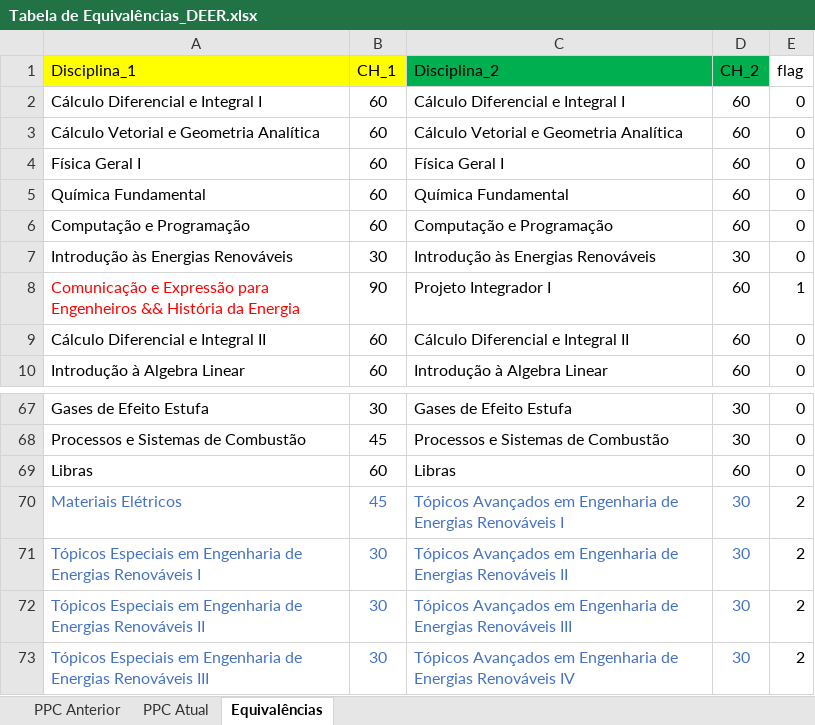
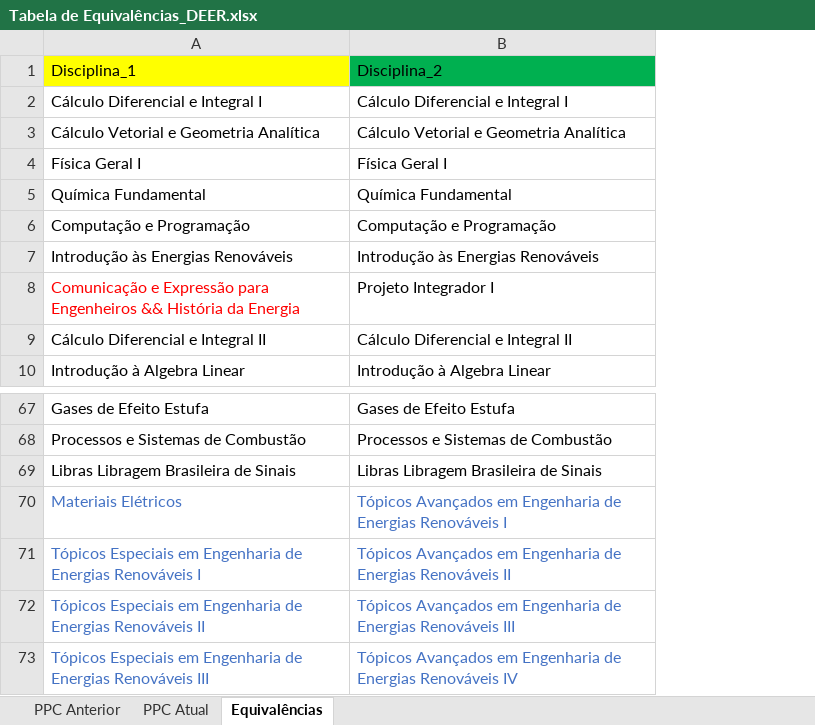
Before and after one commit to memoria-auxiliar/ppc_deer, an Excel workbook: dados/Tabela de Equivalências_DEER.xlsx, sheet Equivalências, drawn as a sheet; only a part is shown, gaps mark what is left out; values as stored, in another font and other column widths than the file's, no borders; removed rows and columns are numbered as before the commit, all else as after; the diff names each change by its address in the sheet, - before the commit and + after, or states it on an @@ line.

```diff
--- a/dados/Tabela de Equivalências_DEER.xlsx (sheet Equivalências)
+++ b/dados/Tabela de Equivalências_DEER.xlsx (sheet Equivalências)
-column B, rows 1-10: CH_1 | 60 | 60 | 60 | 60 | 60 | 30 | 90 | 60 | 60; rows 67-68: 30 | 45; rows 70-73: 45 | 30 | 30 | 30
-column D, rows 1-10: CH_2 | 60 | 60 | 60 | 60 | 60 | 30 | 60 | 60 | 60; rows 67-68: 30 | 30; rows 70-73: all 30
-column E, rows 1-10: flag | 0 | 0 | 0 | 0 | 0 | 0 | 1 | 0 | 0; rows 67-68: 0 | 0; rows 70-73: all 2
-row 69: Libras | 60 | Libras | 60 | 0
+row 69: Libras Libragem Brasileira de Sinais | Libras Libragem Brasileira de Sinais
```
Also changed, not shown: sheet PPC Atual, sheet PPC Anterior, formulas that keep their value.
